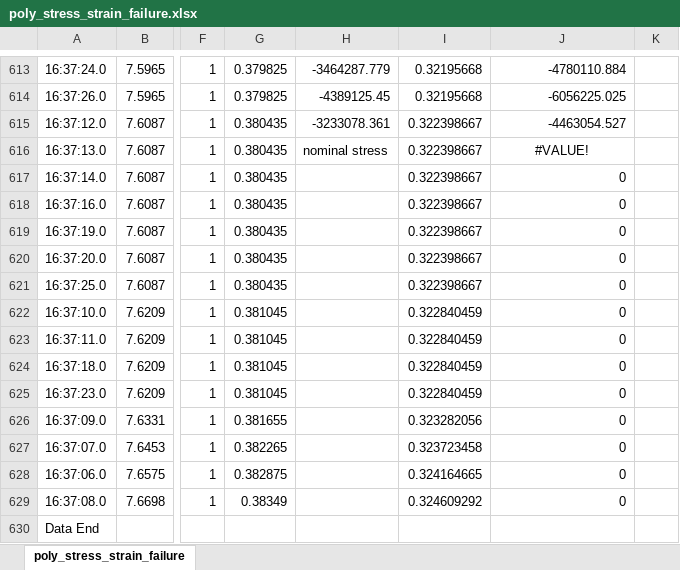
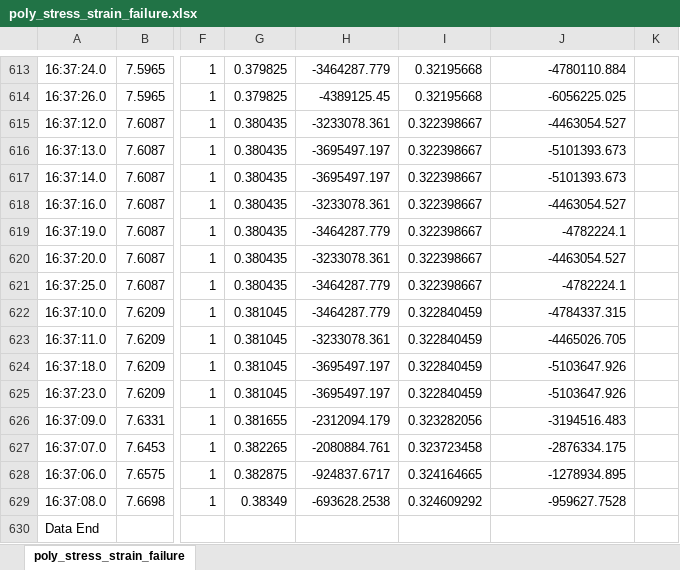
Before and after one commit to RuairidhScott-Brown/Year-1-Imperial-College-London, an Excel workbook: 1st_year/materials/stress_strain_hardening/group_11/poly_stress_strain_failure.xlsx, sheet poly_stress_strain_failure, drawn as a sheet; only a part is shown, gaps mark what is left out; values as stored, in another font and other column widths than the file's, no borders; charts and pictures not drawn; the diff covers the shown part only; the diff names each change by its address in the sheet, - before the commit and + after, or states it on an @@ line.

```diff
--- a/1st_year/materials/stress_strain_hardening/group_11/poly_stress_strain_failure.xlsx (sheet poly_stress_strain_failure)
+++ b/1st_year/materials/stress_strain_hardening/group_11/poly_stress_strain_failure.xlsx (sheet poly_stress_strain_failure)
-H616: nominal stress
+H616: -3695497.197
-J616: #VALUE!
+J616: -5101393.673
-J616 alignment: center
+J616 alignment: right
-H617: (empty)
+H617: -3695497.197
-J617: 0
+J617: -5101393.673
-H618: (empty)
+H618: -3233078.361
-J618: 0
+J618: -4463054.527
-H619: (empty)
+H619: -3464287.779
-J619: 0
+J619: -4782224.1
-H620: (empty)
+H620: -3233078.361
-J620: 0
+J620: -4463054.527
-H621:H622: (empty)
+H621:H622: -3464287.779
-J621: 0
+J621: -4782224.1
-J622: 0
+J622: -4784337.315
-H623: (empty)
+H623: -3233078.361
-J623: 0
+J623: -4465026.705
-H624:H625: (empty)
+H624:H625: -3695497.197
-J624:J625: 0
+J624:J625: -5103647.926
-H626: (empty)
+H626: -2312094.179
-J626: 0
+J626: -3194516.483
-H627: (empty)
+H627: -2080884.761
-J627: 0
+J627: -2876334.175
-H628: (empty)
+H628: -924837.6717
-J628: 0
+J628: -1278934.895
-H629: (empty)
+H629: -693628.2538
-J629: 0
+J629: -959627.7528
```
Also changed, not shown: 15 edited cells and cell formats elsewhere in this sheet, charts or pictures, 1st_year/materials/stress_strain_hardening/Tables.xlsx, 1st_year/materials/stress_strain_hardening/group_11/al_stress_strain_failure.xlsx, 21 other files.
